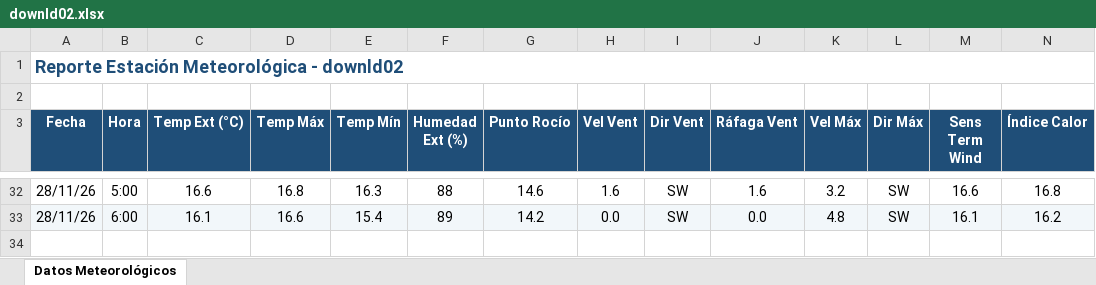
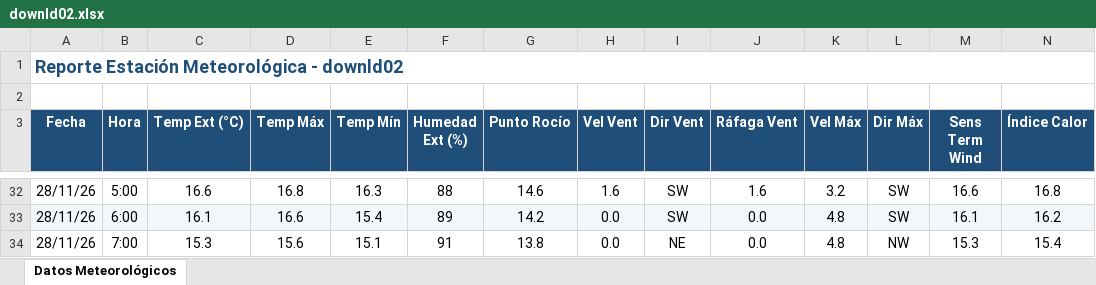
Before and after one commit to intasalta/ema_cerrillos, an Excel workbook: downld02.xlsx, sheet Datos Meteorológicos, drawn as a sheet; only a part is shown, gaps mark what is left out; values as stored, in another font and other column widths than the file's, no borders; rows hold the shown columns only; the diff names each change by its address in the sheet, - before the commit and + after, or states it on an @@ line.

```diff
--- a/downld02.xlsx (sheet Datos Meteorológicos)
+++ b/downld02.xlsx (sheet Datos Meteorológicos)
+row 34: 28/11/26 | 7:00 | 15.3 | 15.6 | 15.1 | 91 | 13.8 | 0.0 | NE | 0.0 | 4.8 | NW | 15.3 | 15.4
```
Also changed, not shown: downld08.xlsx, 2 other files.
